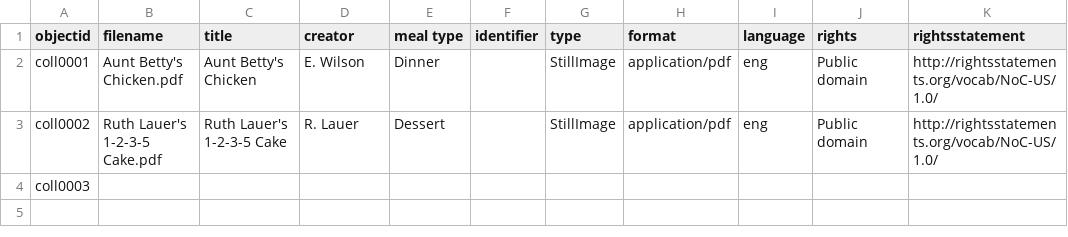
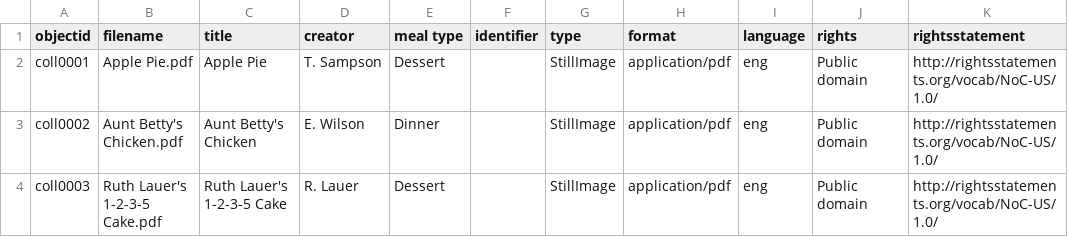
Before and after one commit to lelandsampson/family-recipes, a CSV file: _data/family-recipes-metadata.csv, drawn as a sheet.

Commit message:
added apple pie

```diff
--- a/_data/family-recipes-metadata.csv
+++ b/_data/family-recipes-metadata.csv
@@ -1,4 +1,4 @@
 objectid,filename,title,creator,meal type,identifier,type,format,language,rights,rightsstatement
-coll0001,Aunt Betty's Chicken.pdf,Aunt Betty's Chicken,E. Wilson,Dinner,,StillImage,application/pdf,eng,Public domain,http://rightsstatements.org/vocab/NoC-US/1.0/
-coll0002,Ruth Lauer's 1-2-3-5 Cake.pdf,Ruth Lauer's 1-2-3-5 Cake,R. Lauer,Dessert,,StillImage,application/pdf,eng,Public domain,http://rightsstatements.org/vocab/NoC-US/1.0/
-coll0003,,,,,,,,,,
+coll0001,Apple Pie.pdf,Apple Pie,T. Sampson,Dessert,,StillImage,application/pdf,eng,Public domain,http://rightsstatements.org/vocab/NoC-US/1.0/
+coll0002,Aunt Betty's Chicken.pdf,Aunt Betty's Chicken,E. Wilson,Dinner,,StillImage,application/pdf,eng,Public domain,http://rightsstatements.org/vocab/NoC-US/1.0/
+coll0003,Ruth Lauer's 1-2-3-5 Cake.pdf,Ruth Lauer's 1-2-3-5 Cake,R. Lauer,Dessert,,StillImage,application/pdf,eng,Public domain,http://rightsstatements.org/vocab/NoC-US/1.0/
```
Also changed, not shown: 1 other file.
